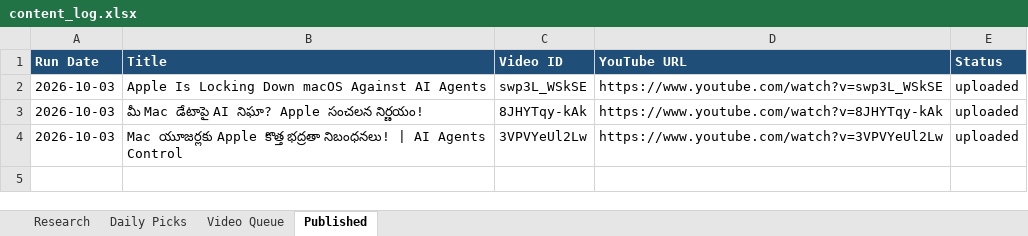
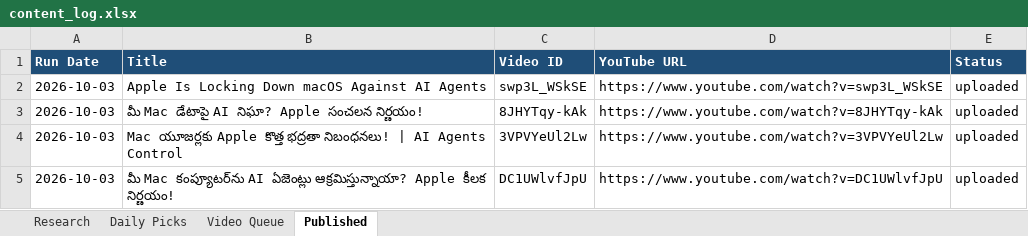
Before and after one commit to kapilvarunbabu-g/ai-youtube-automation, an Excel workbook: content_log.xlsx, sheet Published, drawn as a sheet; values as stored, in another font and other column widths than the file's, no borders; the diff names each change by its address in the sheet, - before the commit and + after, or states it on an @@ line.

```diff
--- a/content_log.xlsx (sheet Published)
+++ b/content_log.xlsx (sheet Published)
+row 5: 2026-10-03 | మీ Mac కంప్యూటర్‌ను AI ఏజెంట్లు ఆక్రమిస్తున్నాయా? Apple కీలక నిర్ణయం! | DC1UWlvfJpU | https://www.youtube.com/watch?v=DC1UWlvfJpU | uploaded
```
Also changed, not shown: sheet Research, sheet Daily Picks, sheet Video Queue.
